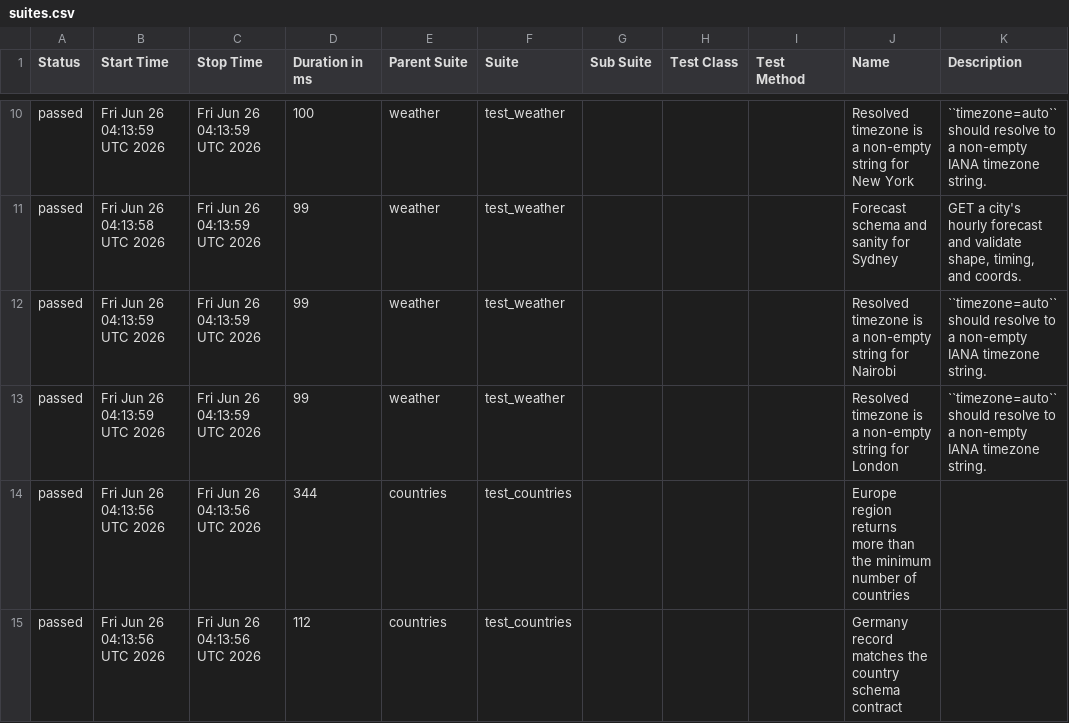
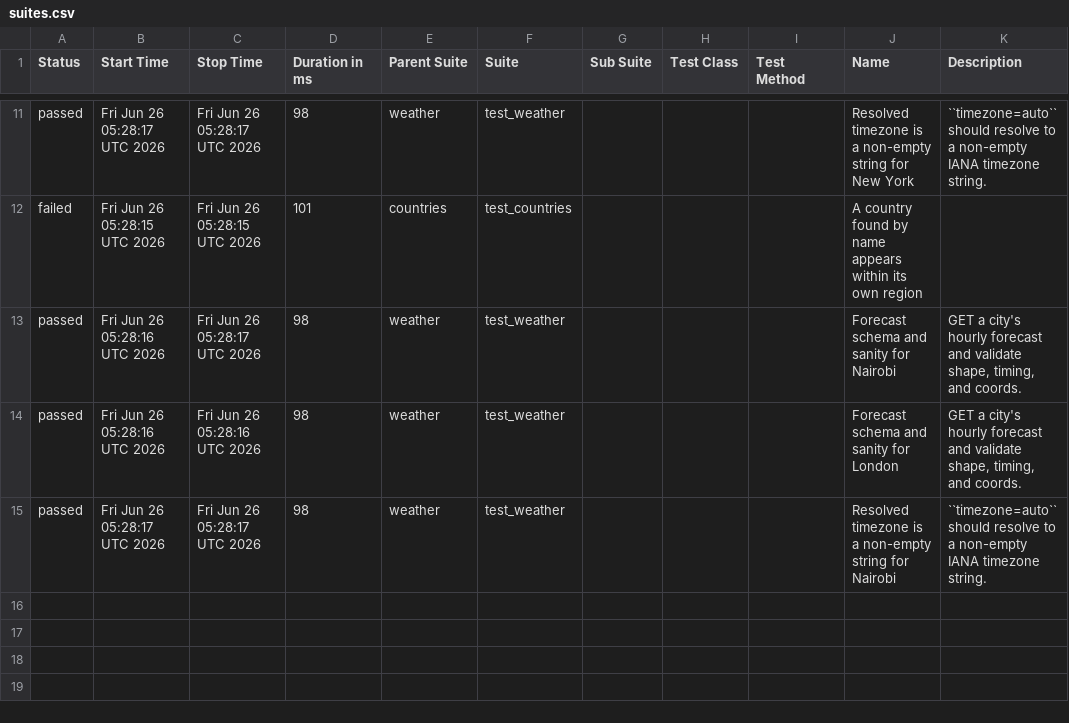
Before and after one commit to FiveFang/api-validator, a CSV file: data/suites.csv, drawn as a sheet; only a part is shown, gaps mark what is left out; the diff covers the shown part only.

```diff
--- a/data/suites.csv
+++ b/data/suites.csv
@@ -10,6 +11,5 @@
-"passed","Fri Jun 26 04:13:59 UTC 2026","Fri Jun 26 04:13:59 UTC 2026","100","weather","test_weather","","","","Resolved timezone is a non-empty string for New York","``timezone=auto`` should resolve to a non-empty IANA timezone string."
-"passed","Fri Jun 26 04:13:58 UTC 2026","Fri Jun 26 04:13:59 UTC 2026","99","weather","test_weather","","","","Forecast schema and sanity for Sydney","GET a city's hourly forecast and validate shape, timing, and coords."
-"passed","Fri Jun 26 04:13:59 UTC 2026","Fri Jun 26 04:13:59 UTC 2026","99","weather","test_weather","","","","Resolved timezone is a non-empty string for Nairobi","``timezone=auto`` should resolve to a non-empty IANA timezone string."
-"passed","Fri Jun 26 04:13:59 UTC 2026","Fri Jun 26 04:13:59 UTC 2026","99","weather","test_weather","","","","Resolved timezone is a non-empty string for London","``timezone=auto`` should resolve to a non-empty IANA timezone string."
-"passed","Fri Jun 26 04:13:56 UTC 2026","Fri Jun 26 04:13:56 UTC 2026","344","countries","test_countries","","","","Europe region returns more than the minimum number of countries",""
-"passed","Fri Jun 26 04:13:56 UTC 2026","Fri Jun 26 04:13:56 UTC 2026","112","countries","test_countries","","","","Germany record matches the country schema contract",""
+"passed","Fri Jun 26 05:28:17 UTC 2026","Fri Jun 26 05:28:17 UTC 2026","98","weather","test_weather","","","","Resolved timezone is a non-empty string for New York","``timezone=auto`` should resolve to a non-empty IANA timezone string."
+"failed","Fri Jun 26 05:28:15 UTC 2026","Fri Jun 26 05:28:15 UTC 2026","101","countries","test_countries","","","","A country found by name appears within its own region",""
+"passed","Fri Jun 26 05:28:16 UTC 2026","Fri Jun 26 05:28:17 UTC 2026","98","weather","test_weather","","","","Forecast schema and sanity for Nairobi","GET a city's hourly forecast and validate shape, timing, and coords."
+"passed","Fri Jun 26 05:28:16 UTC 2026","Fri Jun 26 05:28:16 UTC 2026","98","weather","test_weather","","","","Forecast schema and sanity for London","GET a city's hourly forecast and validate shape, timing, and coords."
+"passed","Fri Jun 26 05:28:17 UTC 2026","Fri Jun 26 05:28:17 UTC 2026","98","weather","test_weather","","","","Resolved timezone is a non-empty string for Nairobi","``timezone=auto`` should resolve to a non-empty IANA timezone string."
```
Also changed, not shown: 3 added rows, 2 removed rows and 25 edited cells elsewhere in this file, 54 other files.
